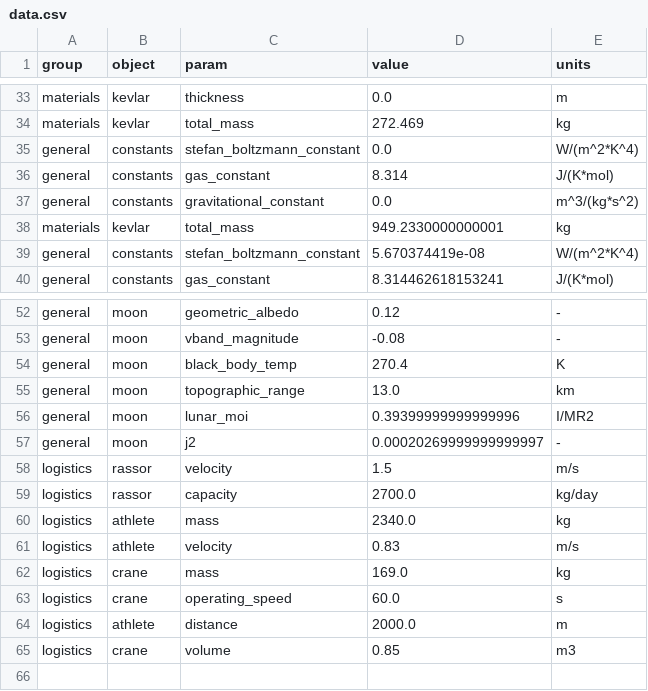
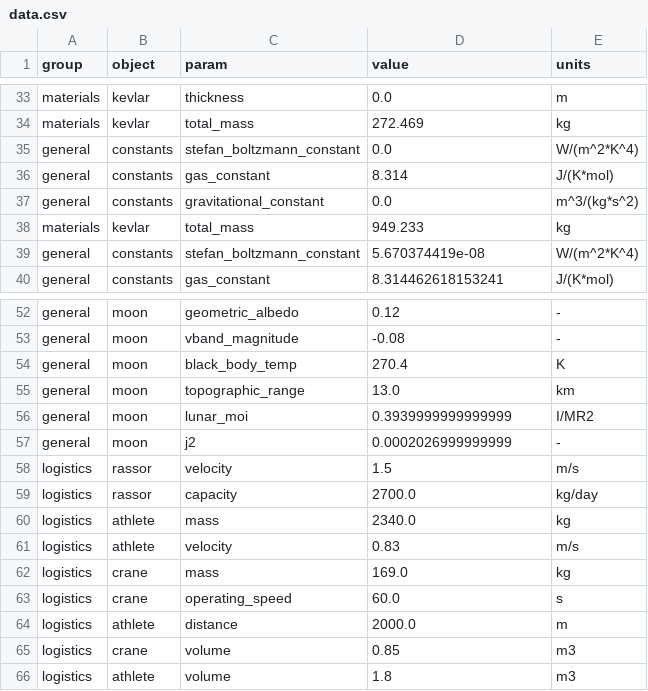
Before and after one commit to ulfkemmsies/DSE_Exodus, a CSV file: data.csv, drawn as a sheet; only a part is shown, gaps mark what is left out.

Commit message:
final volume added

```diff
--- a/data.csv
+++ b/data.csv
@@ -37,3 +37,3 @@ general,constants,gas_constant,8.314,J/(K*mol)
 general,constants,gravitational_constant,0.0,m^3/(kg*s^2)
-materials,kevlar,total_mass,949.2330000000001,kg
+materials,kevlar,total_mass,949.233,kg
 general,constants,stefan_boltzmann_constant,5.670374419e-08,W/(m^2*K^4)
@@ -55,4 +55,4 @@ general,moon,black_body_temp,270.4,K
 general,moon,topographic_range,13.0,km
-general,moon,lunar_moi,0.39399999999999996,I/MR2
-general,moon,j2,0.00020269999999999997,-
+general,moon,lunar_moi,0.3939999999999999,I/MR2
+general,moon,j2,0.0002026999999999,-
 logistics,rassor,velocity,1.5,m/s
@@ -65 +65,2 @@ logistics,athlete,distance,2000.0,m
 logistics,crane,volume,0.85,m3
+logistics,athlete,volume,1.8,m3
```
